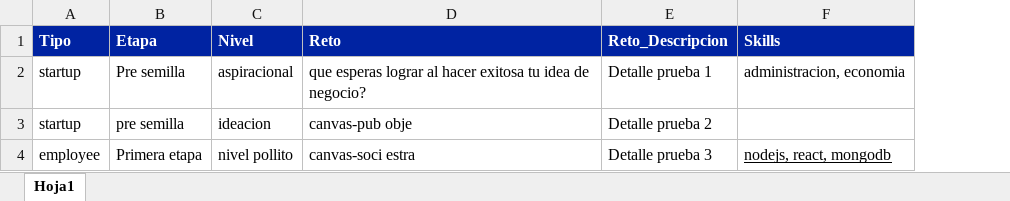
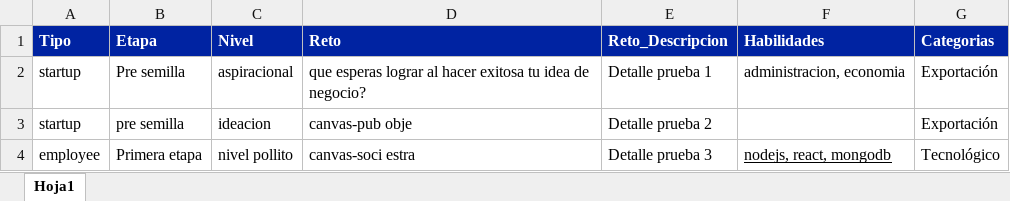
Before and after one commit to Leidy8864/exitum-backend, an Excel workbook: uploads/PruebaExitum.xlsx, sheet Hoja1, drawn as a sheet; values as stored, in another font and other column widths than the file's, no borders; the diff names each change by its address in the sheet, - before the commit and + after, or states it on an @@ line.

```diff
--- a/uploads/PruebaExitum.xlsx (sheet Hoja1)
+++ b/uploads/PruebaExitum.xlsx (sheet Hoja1)
+column G (Categorias), rows 2-4: Exportación | Exportación | Tecnológico
-F1: Skills
+F1: Habilidades
```
Also changed, not shown: 1 other file.
